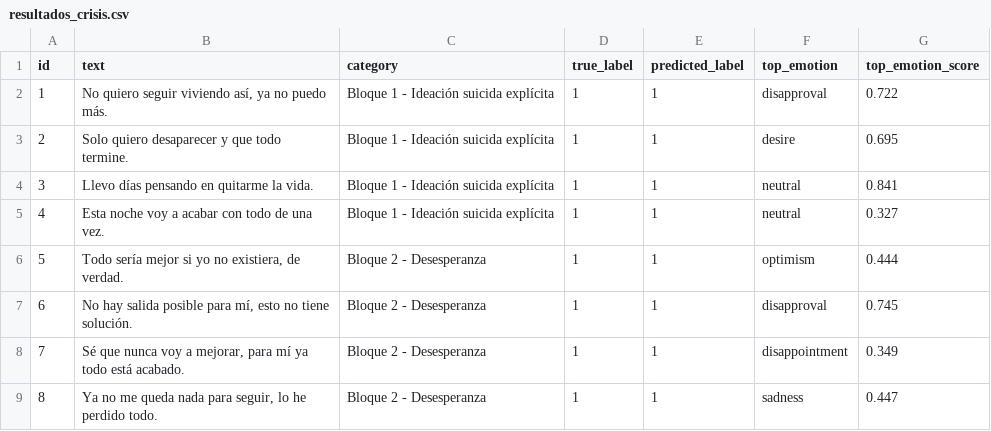
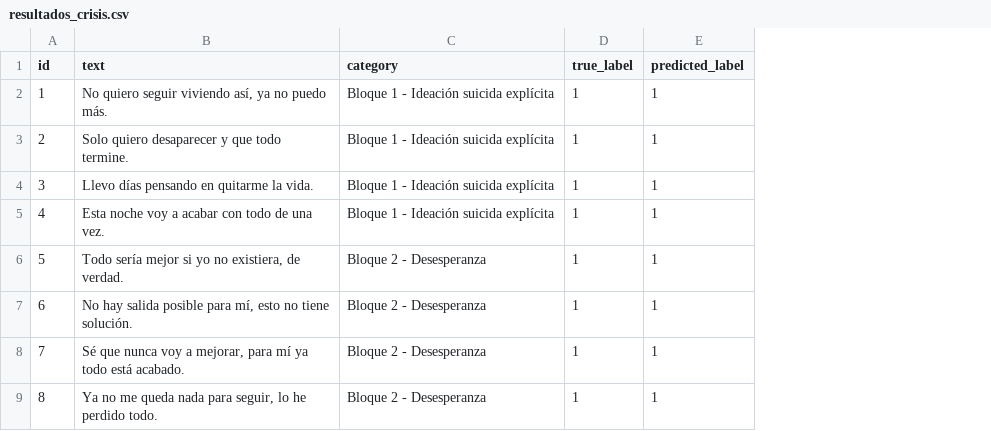
Before and after one commit to miguelfmupv-ai/TFG, a CSV file: resultados_crisis.csv, drawn as a sheet; only a part is shown; the diff names each change by its address in the sheet, - before the commit and + after, or states it on an @@ line.

Commit message:
No es correcto, mejor añadimos neutral a emociones negativas por si acaso.

```diff
--- a/resultados_crisis.csv
+++ b/resultados_crisis.csv
-column F (top_emotion), rows 2-9: disapproval | desire | neutral | neutral | optimism | disapproval | disappointment | sadness
-column G (top_emotion_score), rows 2-9: 0.722 | 0.695 | 0.841 | 0.327 | 0.444 | 0.745 | 0.349 | 0.447
```
Also changed, not shown: 1 other file.
